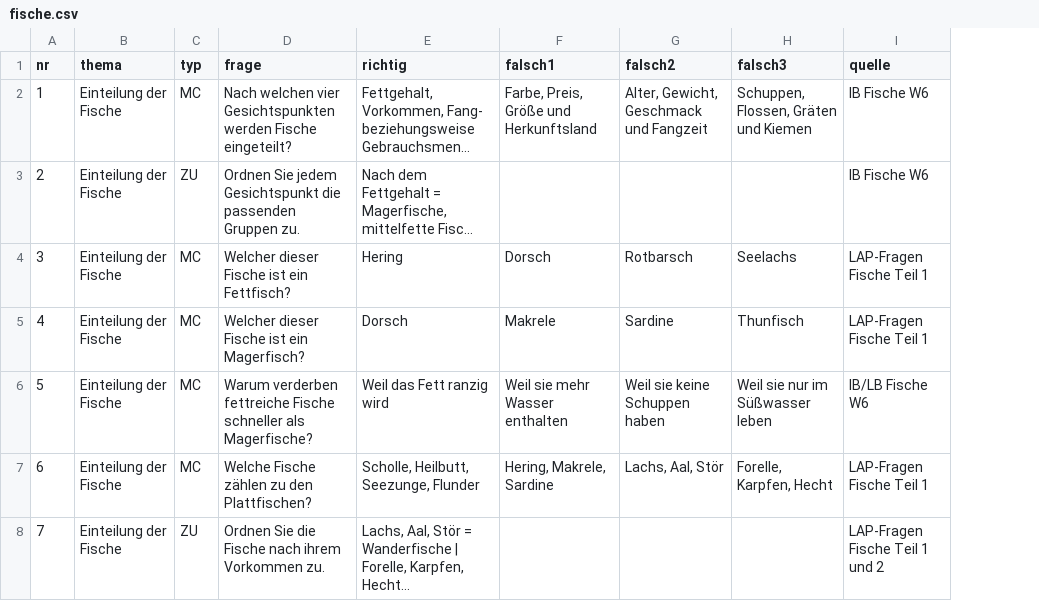
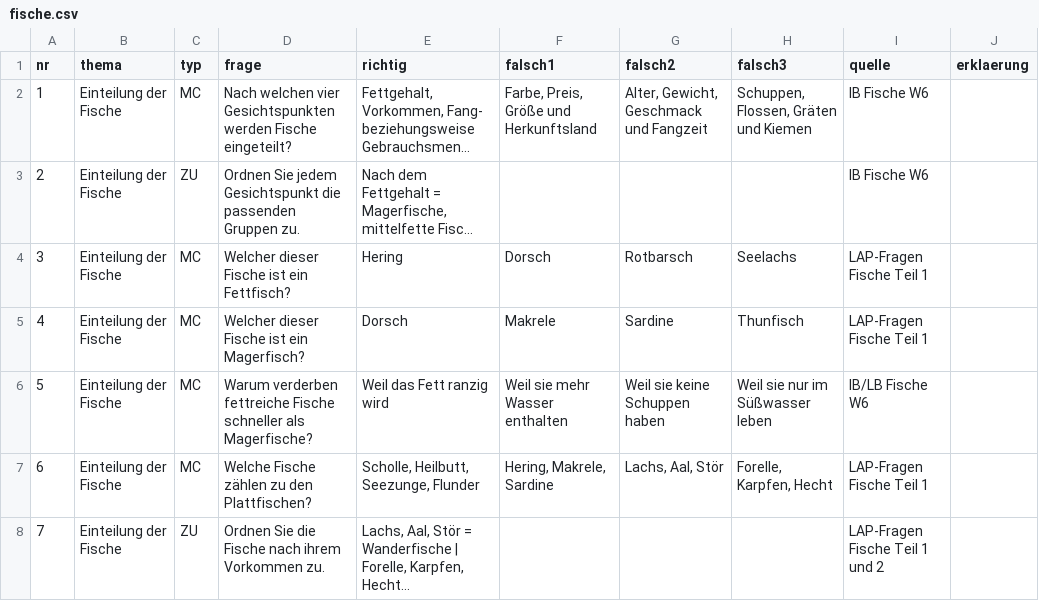
Before and after one commit to benediktknotzer-jpg/lbs-unterrichtstools, a CSV file: daten/fische.csv, drawn as a sheet; only a part is shown; long unchanged cells end in …; the diff covers the shown part only; the diff names each change by its address in the sheet, - before the commit and + after, or states it on an @@ line.

```diff
--- a/daten/fische.csv
+++ b/daten/fische.csv
+column J (erklaerung), empty
```
Also changed, not shown: 5 added rows elsewhere in this file, daten/eier.csv, daten/feinkost-zusatzverkauf.csv, 14 other files.
